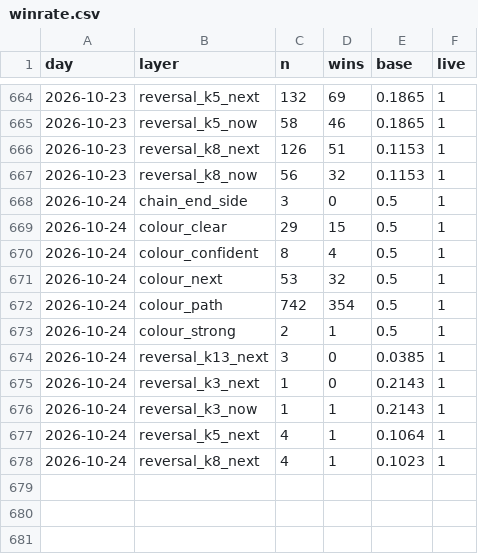
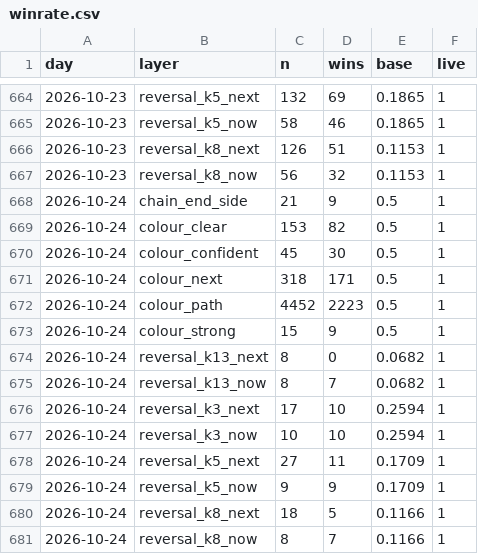
Before and after one commit to msmadanni88/trading-math-model, a CSV file: ledger/winrate.csv, drawn as a sheet; only a part is shown, gaps mark what is left out.

```diff
--- a/ledger/winrate.csv
+++ b/ledger/winrate.csv
@@ -667,12 +667,15 @@ day,layer,n,wins,base,live
 2026-10-23,reversal_k8_now,56,32,0.1153,1
-2026-10-24,chain_end_side,3,0,0.5,1
-2026-10-24,colour_clear,29,15,0.5,1
-2026-10-24,colour_confident,8,4,0.5,1
-2026-10-24,colour_next,53,32,0.5,1
-2026-10-24,colour_path,742,354,0.5,1
-2026-10-24,colour_strong,2,1,0.5,1
-2026-10-24,reversal_k13_next,3,0,0.0385,1
-2026-10-24,reversal_k3_next,1,0,0.2143,1
-2026-10-24,reversal_k3_now,1,1,0.2143,1
-2026-10-24,reversal_k5_next,4,1,0.1064,1
-2026-10-24,reversal_k8_next,4,1,0.1023,1
+2026-10-24,chain_end_side,21,9,0.5,1
+2026-10-24,colour_clear,153,82,0.5,1
+2026-10-24,colour_confident,45,30,0.5,1
+2026-10-24,colour_next,318,171,0.5,1
+2026-10-24,colour_path,4452,2223,0.5,1
+2026-10-24,colour_strong,15,9,0.5,1
+2026-10-24,reversal_k13_next,8,0,0.0682,1
+2026-10-24,reversal_k13_now,8,7,0.0682,1
+2026-10-24,reversal_k3_next,17,10,0.2594,1
+2026-10-24,reversal_k3_now,10,10,0.2594,1
+2026-10-24,reversal_k5_next,27,11,0.1709,1
+2026-10-24,reversal_k5_now,9,9,0.1709,1
+2026-10-24,reversal_k8_next,18,5,0.1166,1
+2026-10-24,reversal_k8_now,8,7,0.1166,1
```
Also changed, not shown: calls/2026-10-24.csv, 10 other files.
